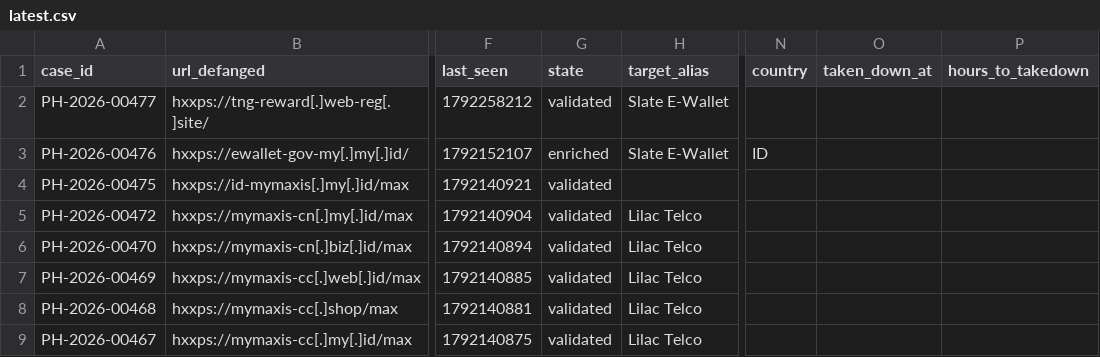
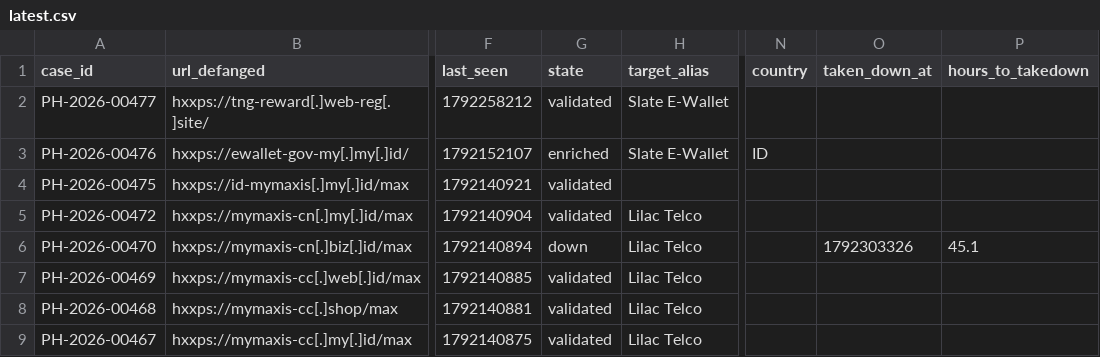
Before and after one commit to rectifyq/phishhunt-feed, a CSV file: feeds/latest.csv, drawn as a sheet; only a part is shown, gaps mark what is left out; the diff covers the shown part only; the diff names each change by its address in the sheet, - before the commit and + after, or states it on an @@ line.

```diff
--- a/feeds/latest.csv
+++ b/feeds/latest.csv
-G6 (state): validated
+G6 (state): down
-O6 (taken_down_at): (empty)
+O6 (taken_down_at): 1792303326
-P6 (hours_to_takedown): (empty)
+P6 (hours_to_takedown): 45.1
```
Also changed, not shown: 2 added rows, 1 removed row and 12 edited cells elsewhere in this file, 1 other file.
